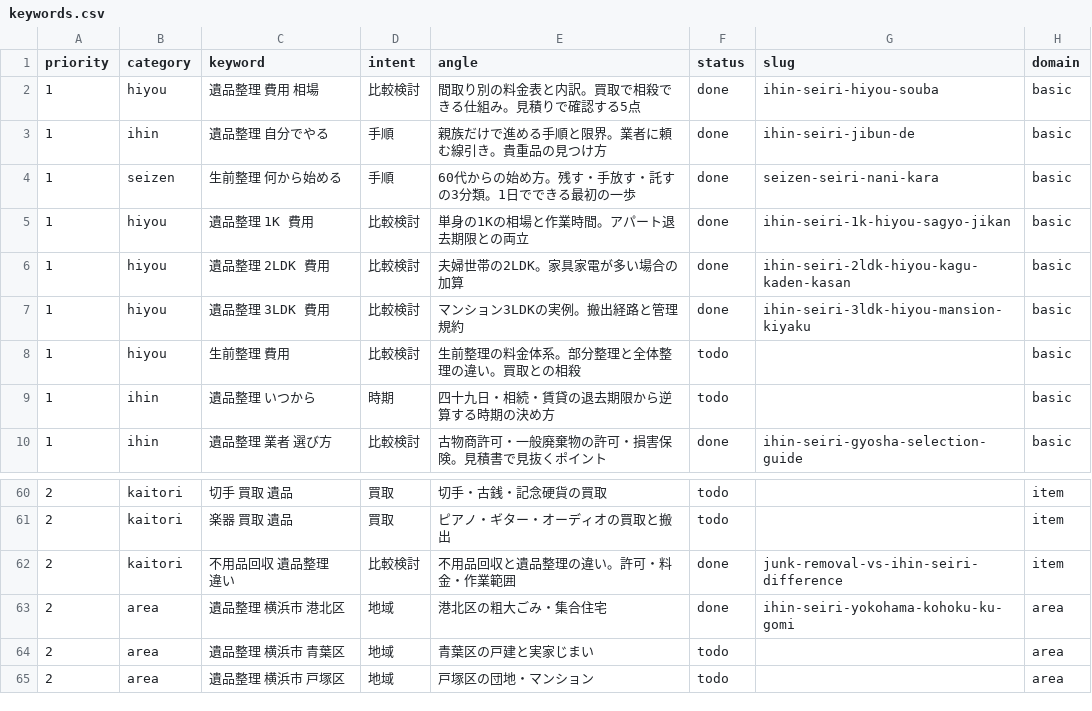
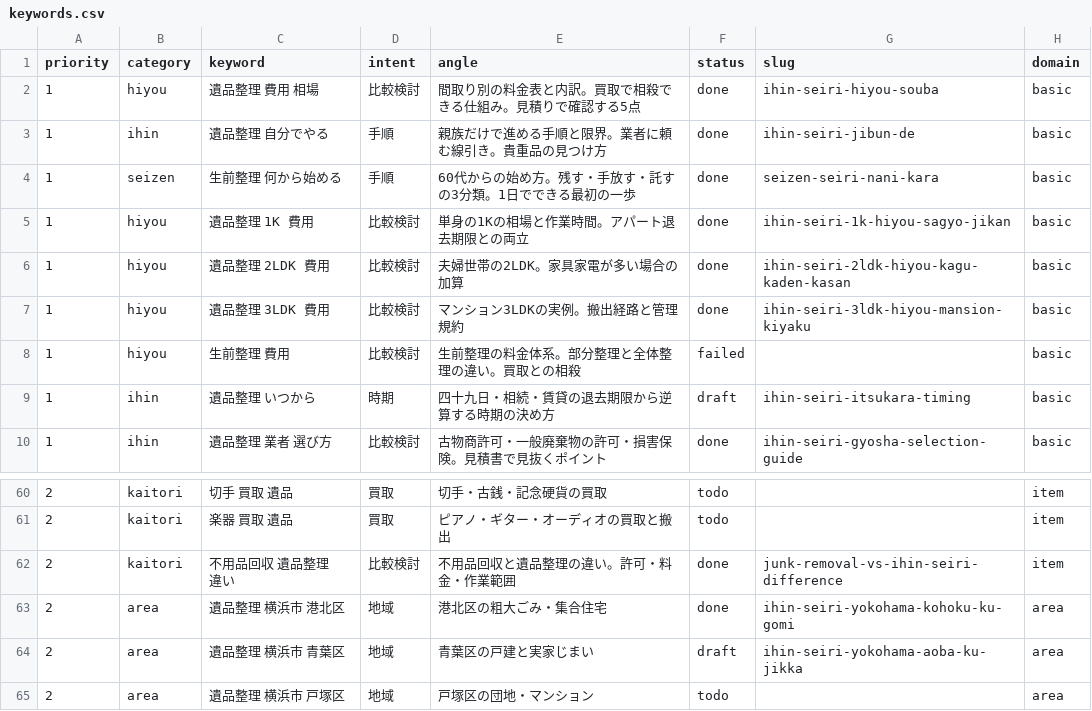
Before and after one commit to clarie-jp/guide, a CSV file: keywords.csv, drawn as a sheet; only a part is shown, gaps mark what is left out.

```diff
--- a/keywords.csv
+++ b/keywords.csv
@@ -7,4 +7,4 @@ priority,category,keyword,intent,angle,status,slug,domain
 1,hiyou,遺品整理 3LDK 費用,比較検討,マンション3LDKの実例。搬出経路と管理規約,done,ihin-seiri-3ldk-hiyou-mansion-kiyaku,basic
-1,hiyou,生前整理 費用,比較検討,生前整理の料金体系。部分整理と全体整理の違い。買取との相殺,todo,,basic
-1,ihin,遺品整理 いつから,時期,四十九日・相続・賃貸の退去期限から逆算する時期の決め方,todo,,basic
+1,hiyou,生前整理 費用,比較検討,生前整理の料金体系。部分整理と全体整理の違い。買取との相殺,failed,,basic
+1,ihin,遺品整理 いつから,時期,四十九日・相続・賃貸の退去期限から逆算する時期の決め方,draft,ihin-seiri-itsukara-timing,basic
 1,ihin,遺品整理 業者 選び方,比較検討,古物商許可・一般廃棄物の許可・損害保険。見積書で見抜くポイント,done,ihin-seiri-gyosha-selection-guide,basic
@@ -63,3 +63,3 @@ priority,category,keyword,intent,angle,status,slug,domain
 2,area,遺品整理 横浜市 港北区,地域,港北区の粗大ごみ・集合住宅,done,ihin-seiri-yokohama-kohoku-ku-gomi,area
-2,area,遺品整理 横浜市 青葉区,地域,青葉区の戸建と実家じまい,todo,,area
+2,area,遺品整理 横浜市 青葉区,地域,青葉区の戸建と実家じまい,draft,ihin-seiri-yokohama-aoba-ku-jikka,area
 2,area,遺品整理 横浜市 戸塚区,地域,戸塚区の団地・マンション,todo,,area
```
Also changed, not shown: 2 other files.
